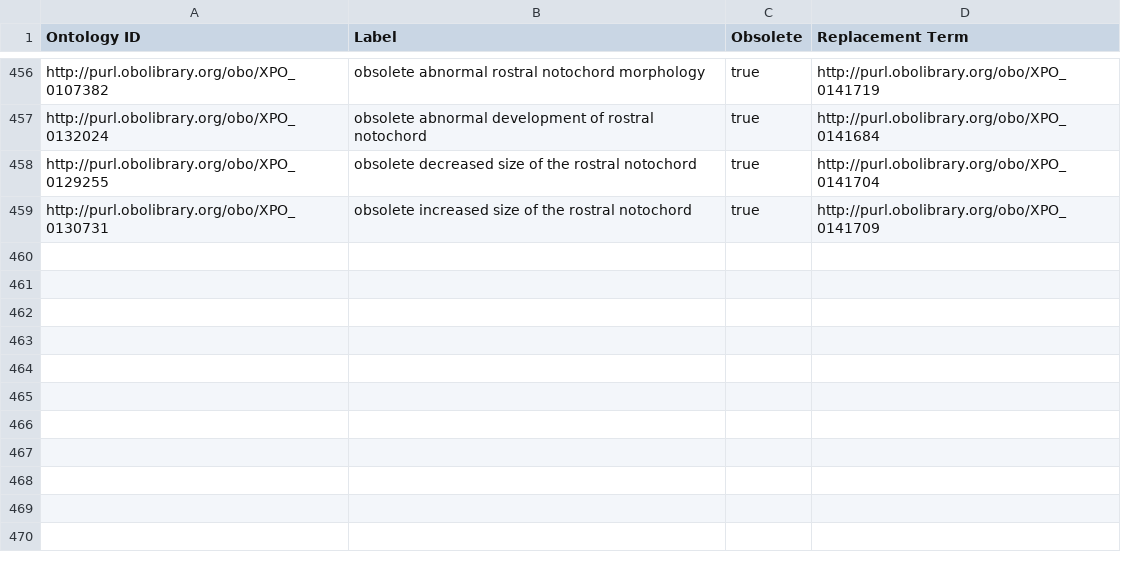
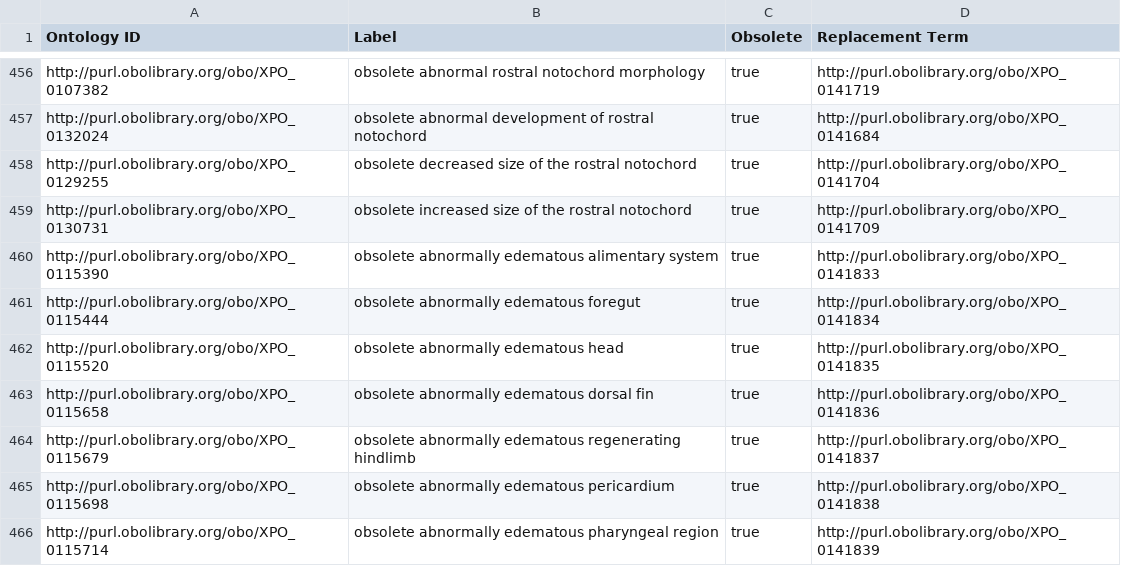
Before and after one commit to obophenotype/xenopus-phenotype-ontology, a TSV file: src/patterns/templates/xpo-replaced.tsv, drawn as a sheet; only a part is shown, gaps mark what is left out; the diff names each change by its address in the sheet, - before the commit and + after, or states it on an @@ line.

Commit message:
Replace temp edematous terms, ref #138.

```diff
--- a/src/patterns/templates/xpo-replaced.tsv
+++ b/src/patterns/templates/xpo-replaced.tsv
+row 460: http://purl.obolibrary.org/obo/XPO_0115390 | obsolete abnormally edematous alimentary system | true | http://purl.obolibrary.org/obo/XPO_0141833
+row 461: http://purl.obolibrary.org/obo/XPO_0115444 | obsolete abnormally edematous foregut | true | http://purl.obolibrary.org/obo/XPO_0141834
+row 462: http://purl.obolibrary.org/obo/XPO_0115520 | obsolete abnormally edematous head | true | http://purl.obolibrary.org/obo/XPO_0141835
+row 463: http://purl.obolibrary.org/obo/XPO_0115658 | obsolete abnormally edematous dorsal fin | true | http://purl.obolibrary.org/obo/XPO_0141836
+row 464: http://purl.obolibrary.org/obo/XPO_0115679 | obsolete abnormally edematous regenerating hindlimb | true | http://purl.obolibrary.org/obo/XPO_0141837
+row 465: http://purl.obolibrary.org/obo/XPO_0115698 | obsolete abnormally edematous pericardium | true | http://purl.obolibrary.org/obo/XPO_0141838
+row 466: http://purl.obolibrary.org/obo/XPO_0115714 | obsolete abnormally edematous pharyngeal region | true | http://purl.obolibrary.org/obo/XPO_0141839
```
Also changed, not shown: src/patterns/data/manual/edematousAnatomicalEntity.tsv, src/patterns/data/manual/xpoAnatomyTEMP.tsv, 2 other files.
